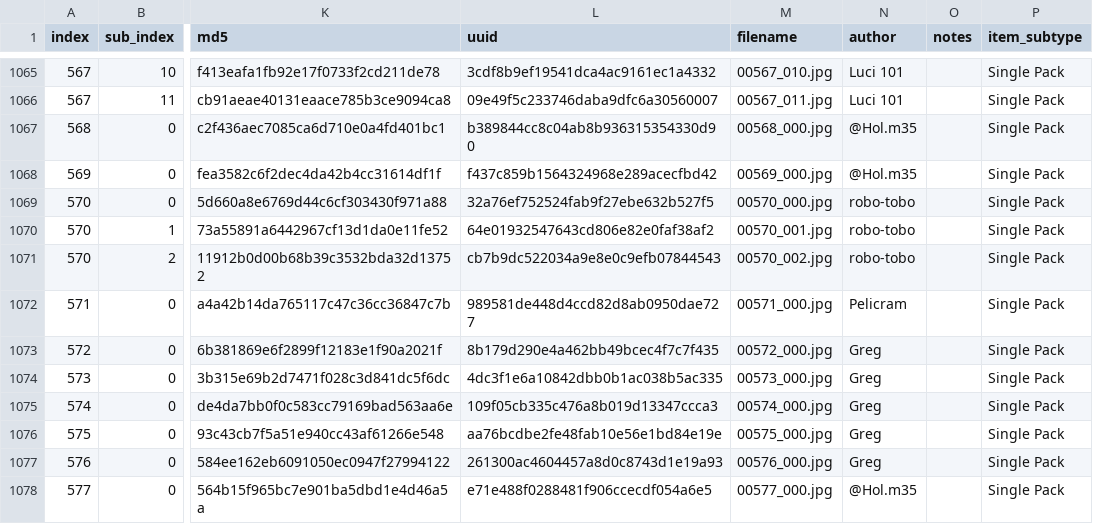
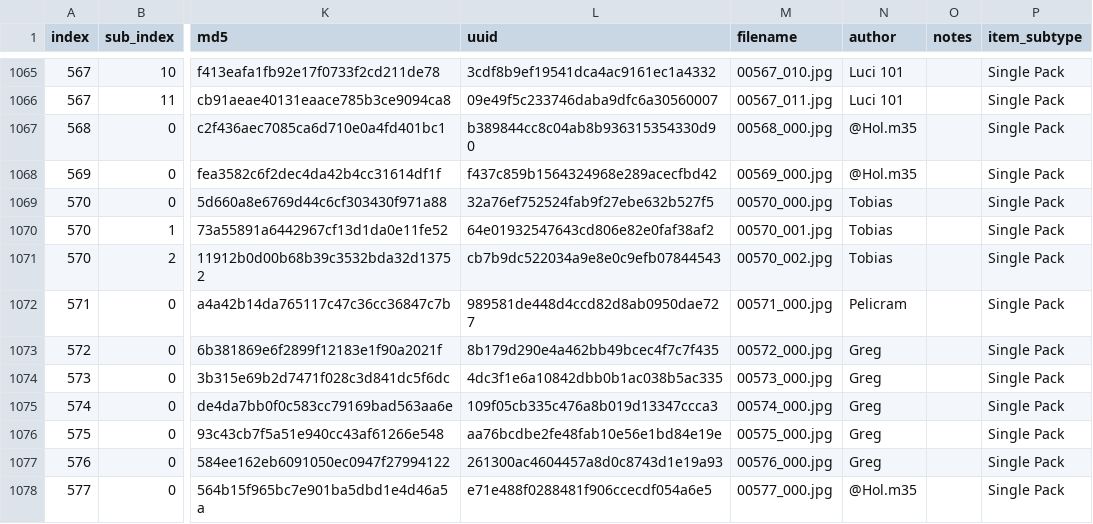
Before and after one commit to dekuNukem/Film-Packaging, a CSV file: film_packaging/database.csv, drawn as a sheet; only a part is shown, gaps mark what is left out; the diff names each change by its address in the sheet, - before the commit and + after, or states it on an @@ line.

Commit message:
Update database.csv
Fixed author name for my  uploads

```diff
--- a/film_packaging/database.csv
+++ b/film_packaging/database.csv
-N1069:N1071 (author): robo-tobo
+N1069:N1071 (author): Tobias
```
